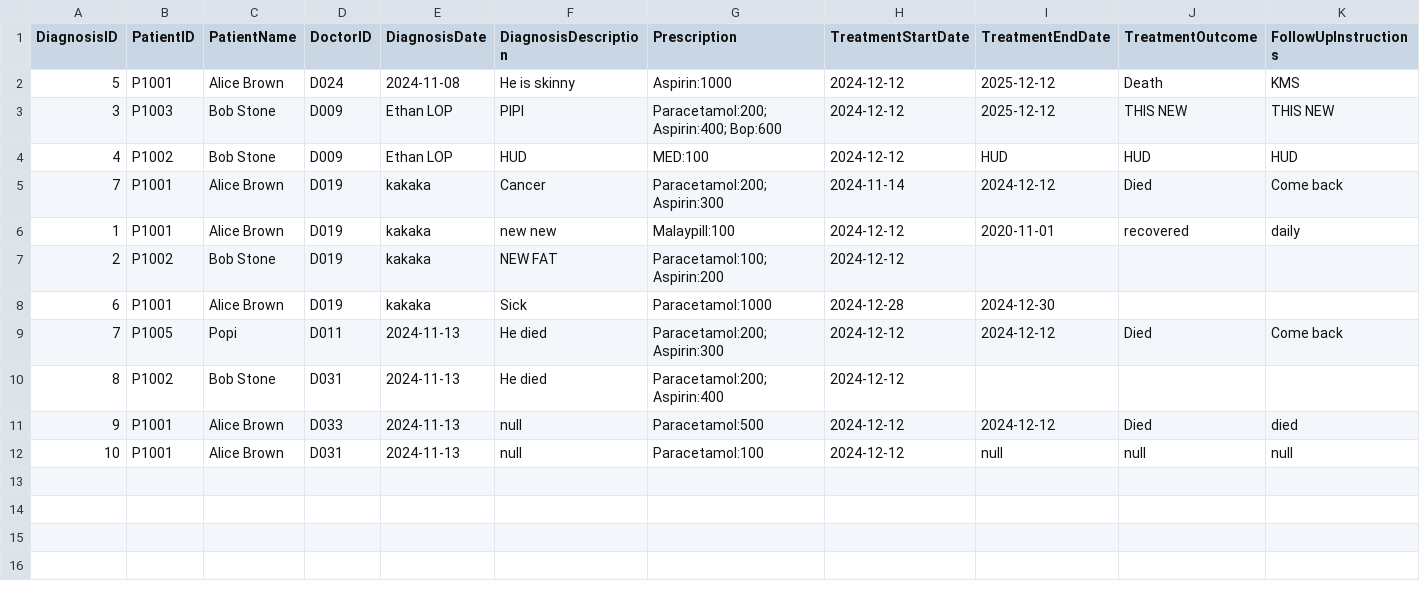
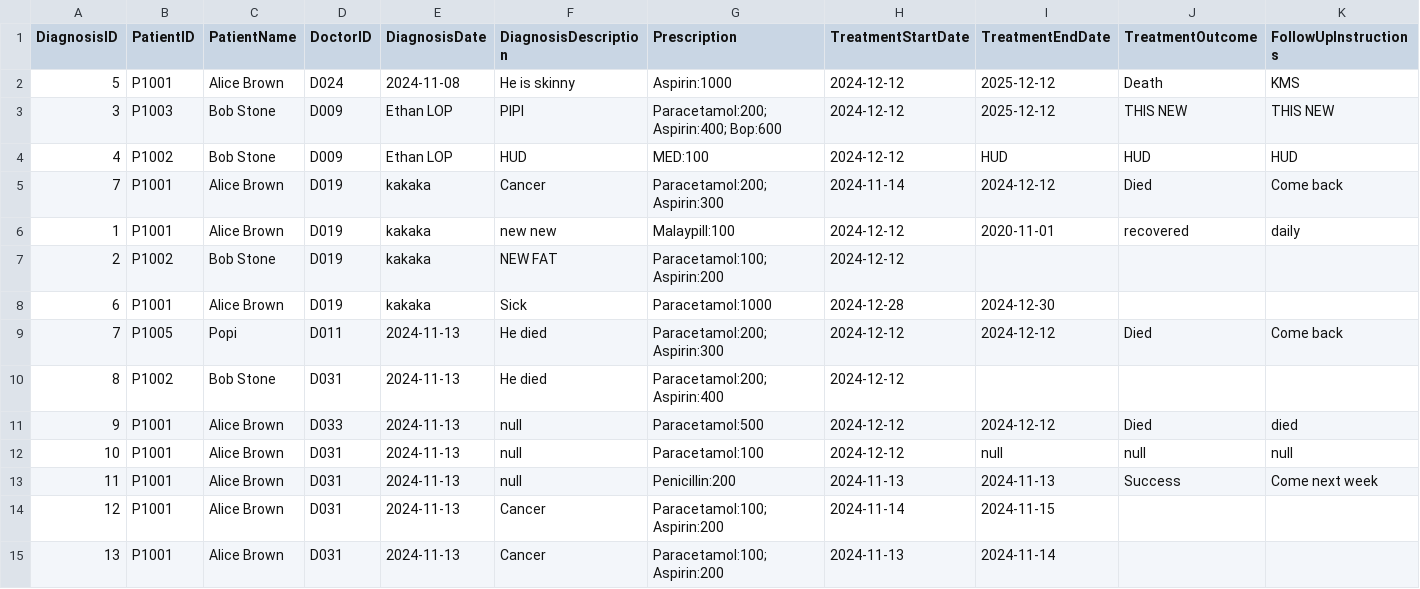
Before and after one commit to WhiteHatHud/SC2002Project, a CSV file: Diagnosis.csv, drawn as a sheet; only a part is shown; rows hold the shown columns only; the diff names each change by its address in the sheet, - before the commit and + after, or states it on an @@ line.

```diff
--- a/Diagnosis.csv
+++ b/Diagnosis.csv
+row 13: 11 | P1001 | Alice Brown | D031 | 2024-11-13 | null | Penicillin:200 | 2024-11-13 | 2024-11-13 | Success | Come next week
+row 14: 12 | P1001 | Alice Brown | D031 | 2024-11-13 | Cancer | Paracetamol:100; Aspirin:200 | 2024-11-14 | 2024-11-15
+row 15: 13 | P1001 | Alice Brown | D031 | 2024-11-13 | Cancer | Paracetamol:100; Aspirin:200 | 2024-11-13 | 2024-11-14
```
Also changed, not shown: Patient List CSV.csv, To be prescribed.csv, 3 other files.
